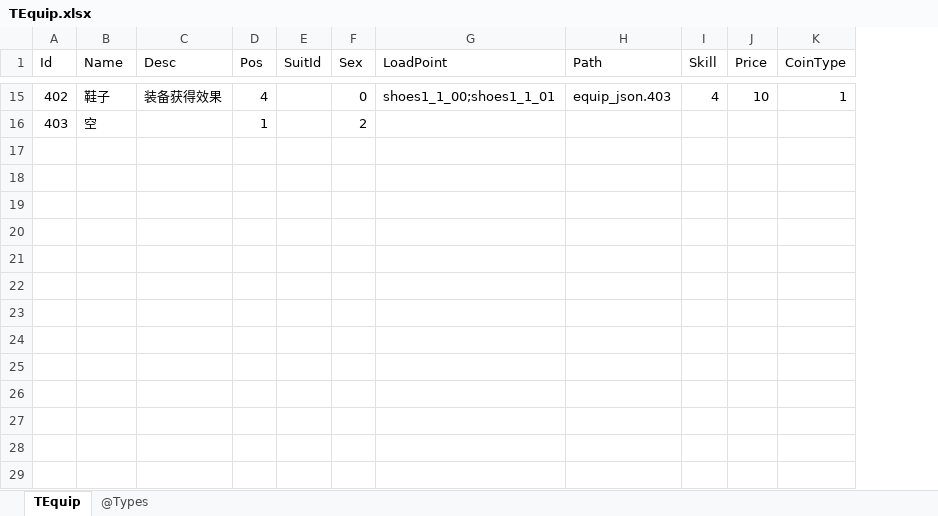
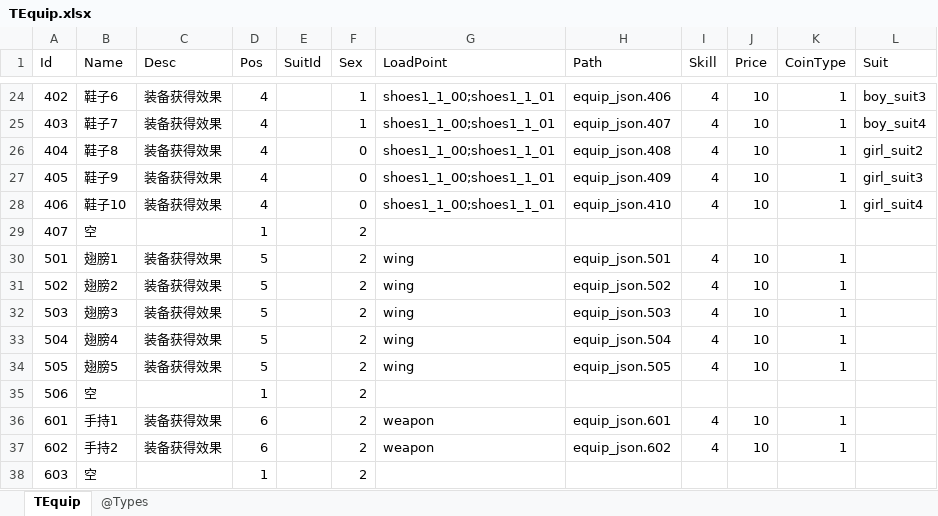
Before and after one commit to gaozhengshuang/texaspoker, an Excel workbook: docs/excel/TEquip.xlsx, sheet TEquip, drawn as a sheet; only a part is shown, gaps mark what is left out; values as stored, in another font and other column widths than the file's, no borders; addresses are those after the commit; the diff covers the shown part only; the diff names each change by its address in the sheet, - before the commit and + after, or states it on an @@ line.

```diff
--- a/docs/excel/TEquip.xlsx (sheet TEquip)
+++ b/docs/excel/TEquip.xlsx (sheet TEquip)
+column L (Suit), row 24: boy_suit3
-B24 (Name): 鞋子
+B24 (Name): 鞋子6
-F24 (Sex): 0
+F24 (Sex): 1
-H24 (Path): equip_json.403
+H24 (Path): equip_json.406
+row 25: 403 | 鞋子7 | 装备获得效果 | 4 |  | 1 | shoes1_1_00;shoes1_1_01 | equip_json.407 | 4 | 10 | 1 | boy_suit4
+row 26: 404 | 鞋子8 | 装备获得效果 | 4 |  | 0 | shoes1_1_00;shoes1_1_01 | equip_json.408 | 4 | 10 | 1 | girl_suit2
+row 27: 405 | 鞋子9 | 装备获得效果 | 4 |  | 0 | shoes1_1_00;shoes1_1_01 | equip_json.409 | 4 | 10 | 1 | girl_suit3
+row 28: 406 | 鞋子10 | 装备获得效果 | 4 |  | 0 | shoes1_1_00;shoes1_1_01 | equip_json.410 | 4 | 10 | 1 | girl_suit4
-A29 (Id): 403
+A29 (Id): 407
+row 30: 501 | 翅膀1 | 装备获得效果 | 5 |  | 2 | wing | equip_json.501 | 4 | 10 | 1
+row 31: 502 | 翅膀2 | 装备获得效果 | 5 |  | 2 | wing | equip_json.502 | 4 | 10 | 1
+row 32: 503 | 翅膀3 | 装备获得效果 | 5 |  | 2 | wing | equip_json.503 | 4 | 10 | 1
+row 33: 504 | 翅膀4 | 装备获得效果 | 5 |  | 2 | wing | equip_json.504 | 4 | 10 | 1
+row 34: 505 | 翅膀5 | 装备获得效果 | 5 |  | 2 | wing | equip_json.505 | 4 | 10 | 1
+row 35: 506 | 空 |  | 1 |  | 2
+row 36: 601 | 手持1 | 装备获得效果 | 6 |  | 2 | weapon | equip_json.601 | 4 | 10 | 1
+row 37: 602 | 手持2 | 装备获得效果 | 6 |  | 2 | weapon | equip_json.602 | 4 | 10 | 1
+row 38: 603 | 空 |  | 1 |  | 2
```
Also changed, not shown: 9 added rows and 20 edited cells elsewhere in this sheet.
